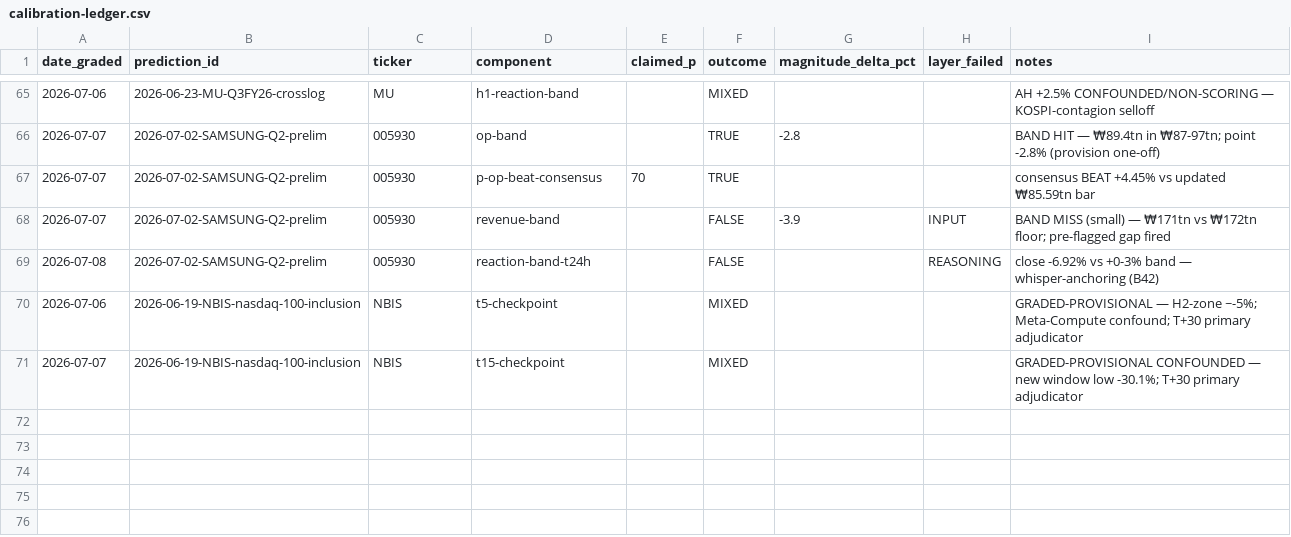
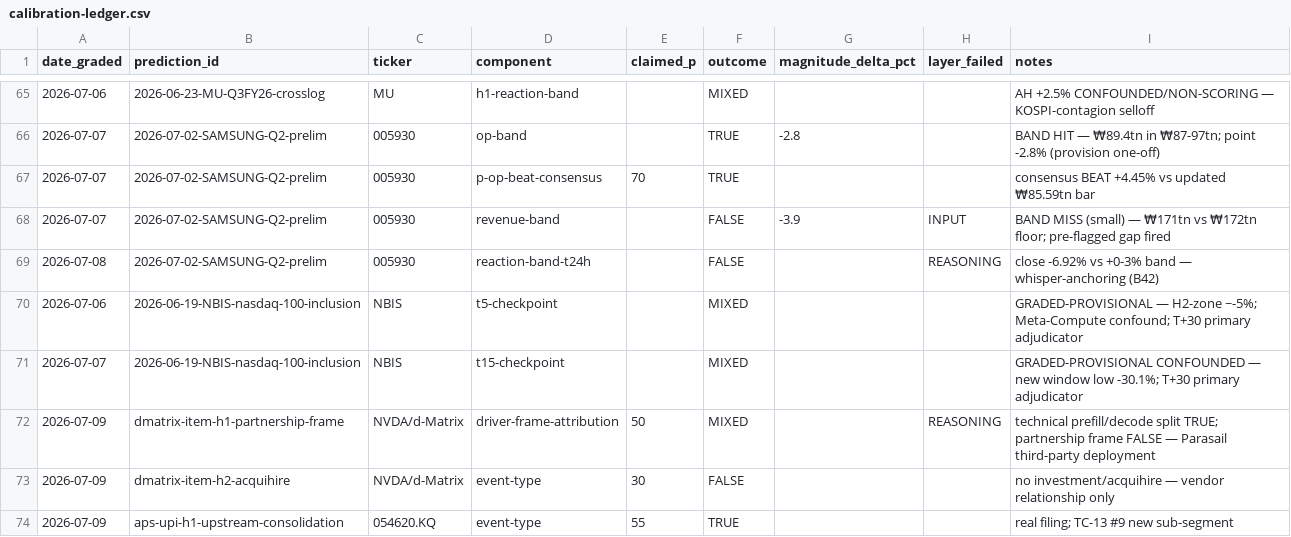
Before and after one commit to buggatidealership/LLMNA, a CSV file: research/predictions/calibration-ledger.csv, drawn as a sheet; only a part is shown, gaps mark what is left out; the diff names each change by its address in the sheet, - before the commit and + after, or states it on an @@ line.

```diff
--- a/research/predictions/calibration-ledger.csv
+++ b/research/predictions/calibration-ledger.csv
+row 72: 2026-07-09 | dmatrix-item-h1-partnership-frame | NVDA/d-Matrix | driver-frame-attribution | 50 | MIXED |  | REASONING | technical prefill/decode split TRUE; partnership frame FALSE — Parasail third-party deployment
+row 73: 2026-07-09 | dmatrix-item-h2-acquihire | NVDA/d-Matrix | event-type | 30 | FALSE |  |  | no investment/acquihire — vendor relationship only
+row 74: 2026-07-09 | aps-upi-h1-upstream-consolidation | 054620.KQ | event-type | 55 | TRUE |  |  | real filing; TC-13 #9 new sub-segment
```
Also changed, not shown: 6 other files.
